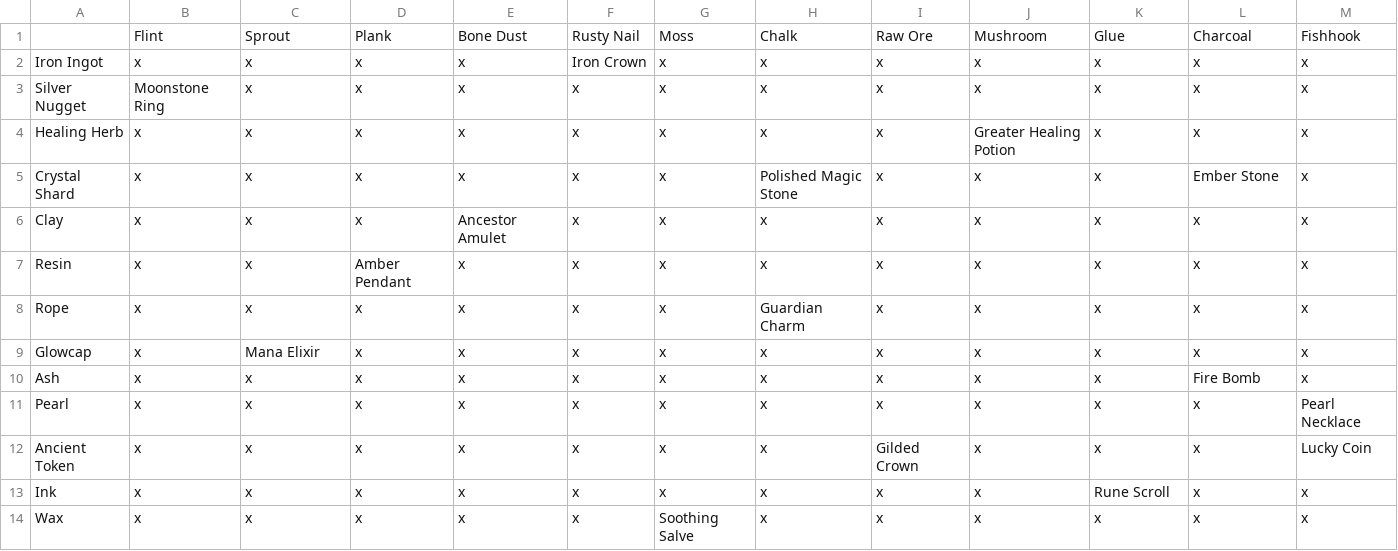
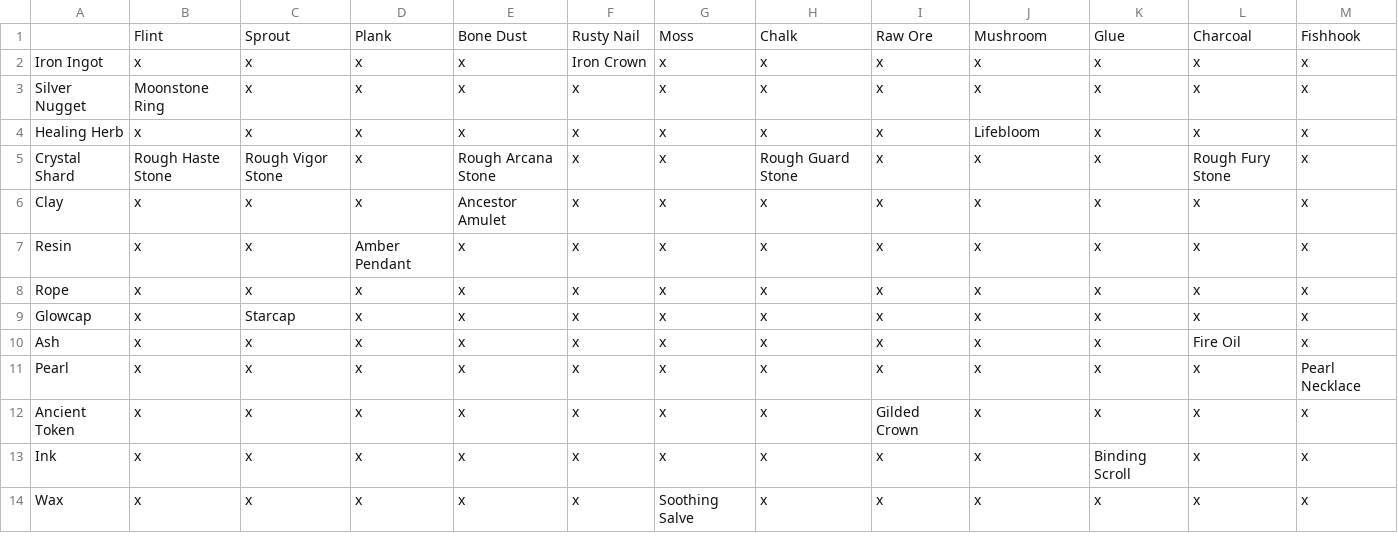
Before and after one commit to fahimhm/fuseborn_alchemy, a TSV file: Docs/Design/Data/ItemGridT5.tsv, drawn as a sheet.

```diff
--- a/Docs/Design/Data/ItemGridT5.tsv
+++ b/Docs/Design/Data/ItemGridT5.tsv
@@ -3,12 +3,12 @@ Iron Ingot	x	x	x	x	Iron Crown	x	x	x	x	x	x	x
 Silver Nugget	Moonstone Ring	x	x	x	x	x	x	x	x	x	x	x
-Healing Herb	x	x	x	x	x	x	x	x	Greater Healing Potion	x	x	x
-Crystal Shard	x	x	x	x	x	x	Polished Magic Stone	x	x	x	Ember Stone	x
+Healing Herb	x	x	x	x	x	x	x	x	Lifebloom	x	x	x
+Crystal Shard	Rough Haste Stone	Rough Vigor Stone	x	Rough Arcana Stone	x	x	Rough Guard Stone	x	x	x	Rough Fury Stone	x
 Clay	x	x	x	Ancestor Amulet	x	x	x	x	x	x	x	x
 Resin	x	x	Amber Pendant	x	x	x	x	x	x	x	x	x
-Rope	x	x	x	x	x	x	Guardian Charm	x	x	x	x	x
-Glowcap	x	Mana Elixir	x	x	x	x	x	x	x	x	x	x
-Ash	x	x	x	x	x	x	x	x	x	x	Fire Bomb	x
+Rope	x	x	x	x	x	x	x	x	x	x	x	x
+Glowcap	x	Starcap	x	x	x	x	x	x	x	x	x	x
+Ash	x	x	x	x	x	x	x	x	x	x	Fire Oil	x
 Pearl	x	x	x	x	x	x	x	x	x	x	x	Pearl Necklace
-Ancient Token	x	x	x	x	x	x	x	Gilded Crown	x	x	x	Lucky Coin
-Ink	x	x	x	x	x	x	x	x	x	Rune Scroll	x	x
+Ancient Token	x	x	x	x	x	x	x	Gilded Crown	x	x	x	x
+Ink	x	x	x	x	x	x	x	x	x	Binding Scroll	x	x
 Wax	x	x	x	x	x	Soothing Salve	x	x	x	x	x	x
```
Also changed, not shown: 5 other files.
